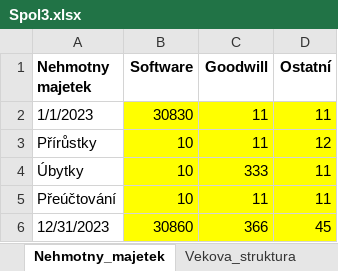
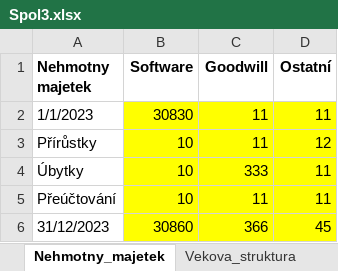
Before and after one commit to JaroslavHolecek/Kurz_Knihovna, an Excel workbook: Spol3.xlsx, sheet Nehmotny_majetek, drawn as a sheet; values as stored, in another font and other column widths than the file's, no borders; the diff names each change by its address in the sheet, - before the commit and + after, or states it on an @@ line.

```diff
--- a/Spol3.xlsx (sheet Nehmotny_majetek)
+++ b/Spol3.xlsx (sheet Nehmotny_majetek)
-A6 (Nehmotny majetek): 12/31/2023
+A6 (Nehmotny majetek): 31/12/2023
```
Also changed, not shown: sheet Vekova_struktura, sheet Hmotny_majetek, Spol1.xlsx, Vysledek.xlsx.
